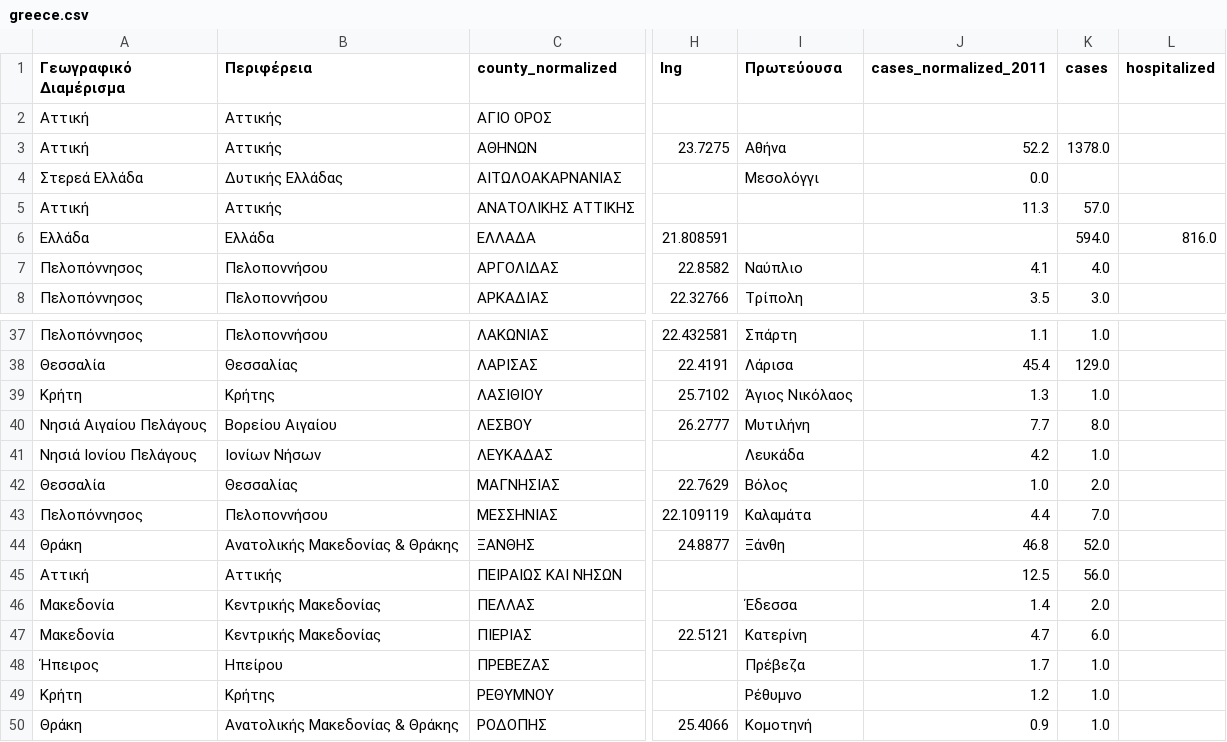
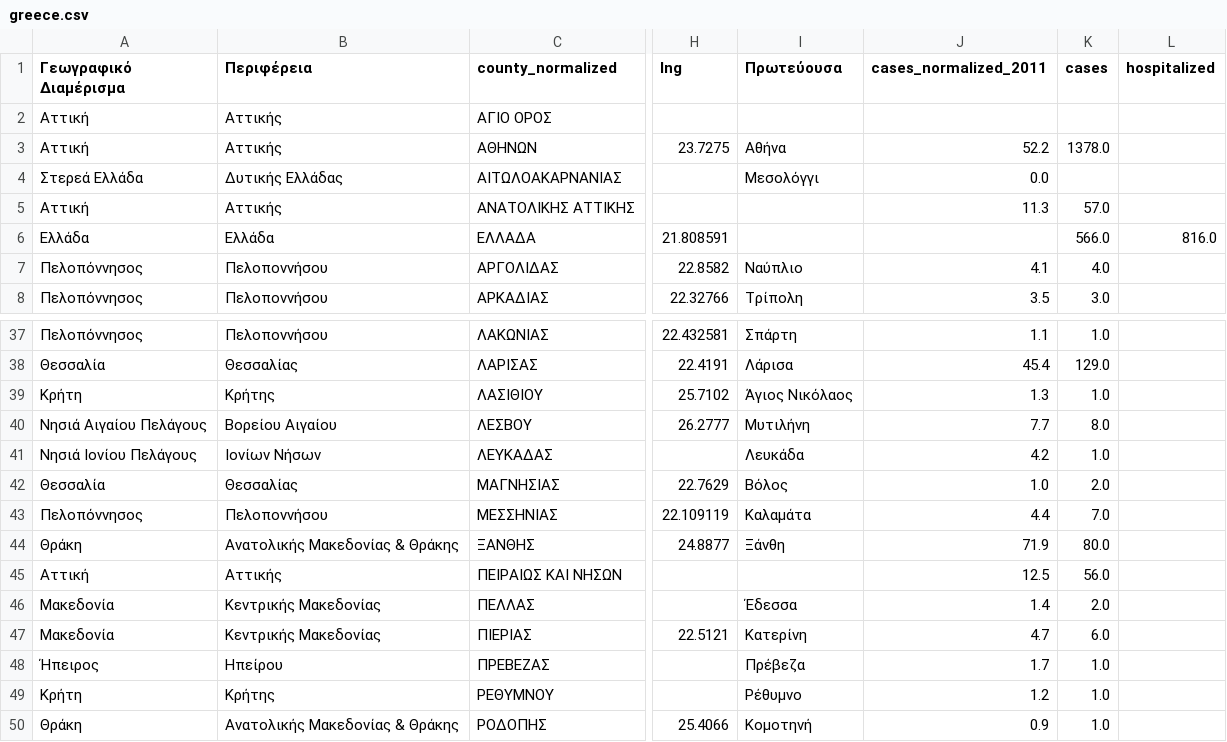
Before and after one commit to Covid-19-Response-Greece/covid19-greece-api, a CSV file: data/greece/iMEdD-Lab/greece.csv, drawn as a sheet; only a part is shown, gaps mark what is left out; the diff names each change by its address in the sheet, - before the commit and + after, or states it on an @@ line.

```diff
--- a/data/greece/iMEdD-Lab/greece.csv
+++ b/data/greece/iMEdD-Lab/greece.csv
-K6 (cases): 594.0
+K6 (cases): 566.0
-J44 (cases_normalized_2011): 46.8
+J44 (cases_normalized_2011): 71.9
-K44 (cases): 52.0
+K44 (cases): 80.0
```
Also changed, not shown: data/greece/isMOOD/cases_by_region_timeline.csv, 2 other files.
